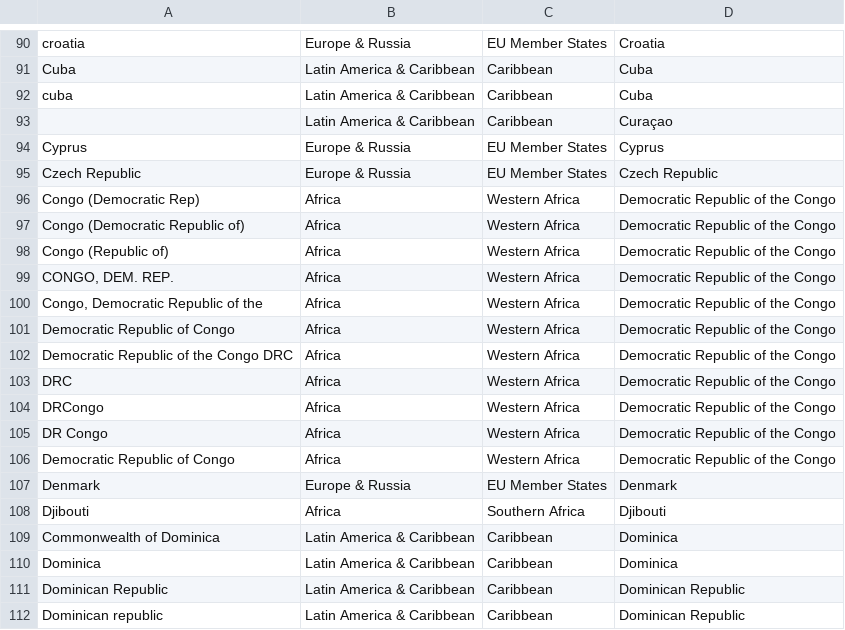
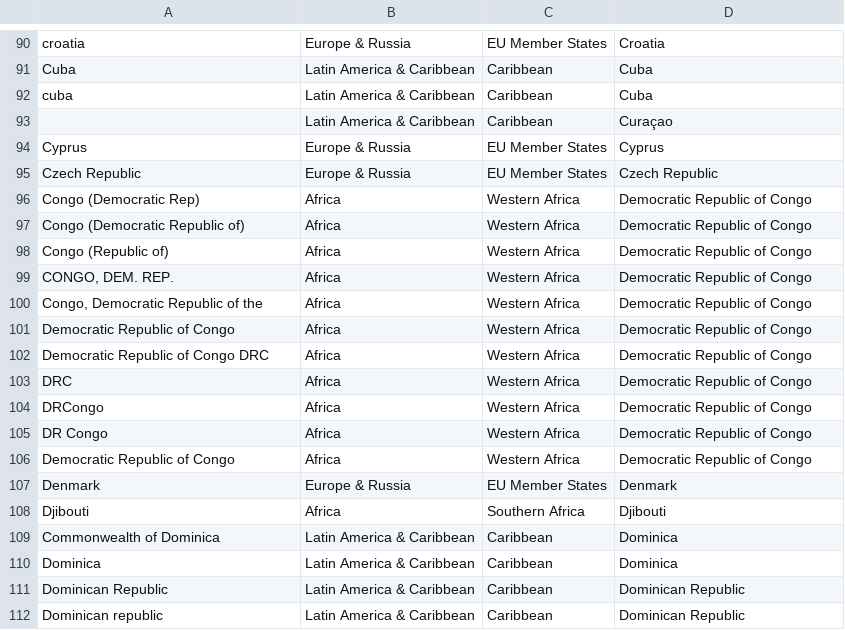
Before and after one commit to capacity4dev/c4d_import, a CSV file: c4d_migrate/includes/csv/categories_tags/regions_countries.csv, drawn as a sheet; only a part is shown, gaps mark what is left out.

```diff
--- a/c4d_migrate/includes/csv/categories_tags/regions_countries.csv
+++ b/c4d_migrate/includes/csv/categories_tags/regions_countries.csv
@@ -95,13 +95,13 @@ Cyprus;Europe & Russia;EU Member States;Cyprus
 Czech Republic;Europe & Russia;EU Member States;Czech Republic
-Congo (Democratic Rep);Africa;Western Africa;Democratic Republic of the Congo
-Congo (Democratic Republic of);Africa;Western Africa;Democratic Republic of the Congo
-Congo (Republic of);Africa;Western Africa;Democratic Republic of the Congo
-CONGO, DEM. REP.;Africa;Western Africa;Democratic Republic of the Congo
-Congo, Democratic Republic of the;Africa;Western Africa;Democratic Republic of the Congo
-Democratic Republic of Congo;Africa;Western Africa;Democratic Republic of the Congo
-Democratic Republic of the Congo DRC;Africa;Western Africa;Democratic Republic of the Congo
-DRC;Africa;Western Africa;Democratic Republic of the Congo
-DRCongo;Africa;Western Africa;Democratic Republic of the Congo
-DR Congo;Africa;Western Africa;Democratic Republic of the Congo
-Democratic Republic of Congo ;Africa;Western Africa;Democratic Republic of the Congo
+Congo (Democratic Rep);Africa;Western Africa;Democratic Republic of Congo
+Congo (Democratic Republic of);Africa;Western Africa;Democratic Republic of Congo
+Congo (Republic of);Africa;Western Africa;Democratic Republic of Congo
+CONGO, DEM. REP.;Africa;Western Africa;Democratic Republic of Congo
+Congo, Democratic Republic of the;Africa;Western Africa;Democratic Republic of Congo
+Democratic Republic of Congo;Africa;Western Africa;Democratic Republic of Congo
+Democratic Republic of Congo DRC;Africa;Western Africa;Democratic Republic of Congo
+DRC;Africa;Western Africa;Democratic Republic of Congo
+DRCongo;Africa;Western Africa;Democratic Republic of Congo
+DR Congo;Africa;Western Africa;Democratic Republic of Congo
+Democratic Republic of Congo ;Africa;Western Africa;Democratic Republic of Congo
 Denmark;Europe & Russia;EU Member States;Denmark
```
Also changed, not shown: 1 other file.
